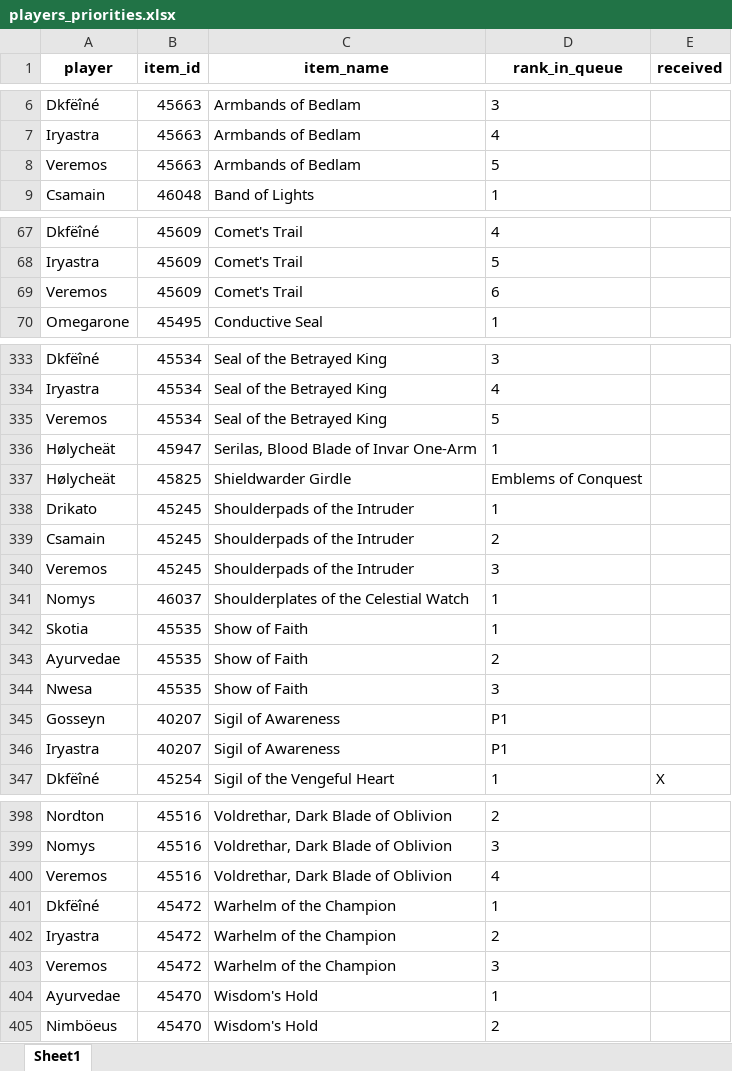
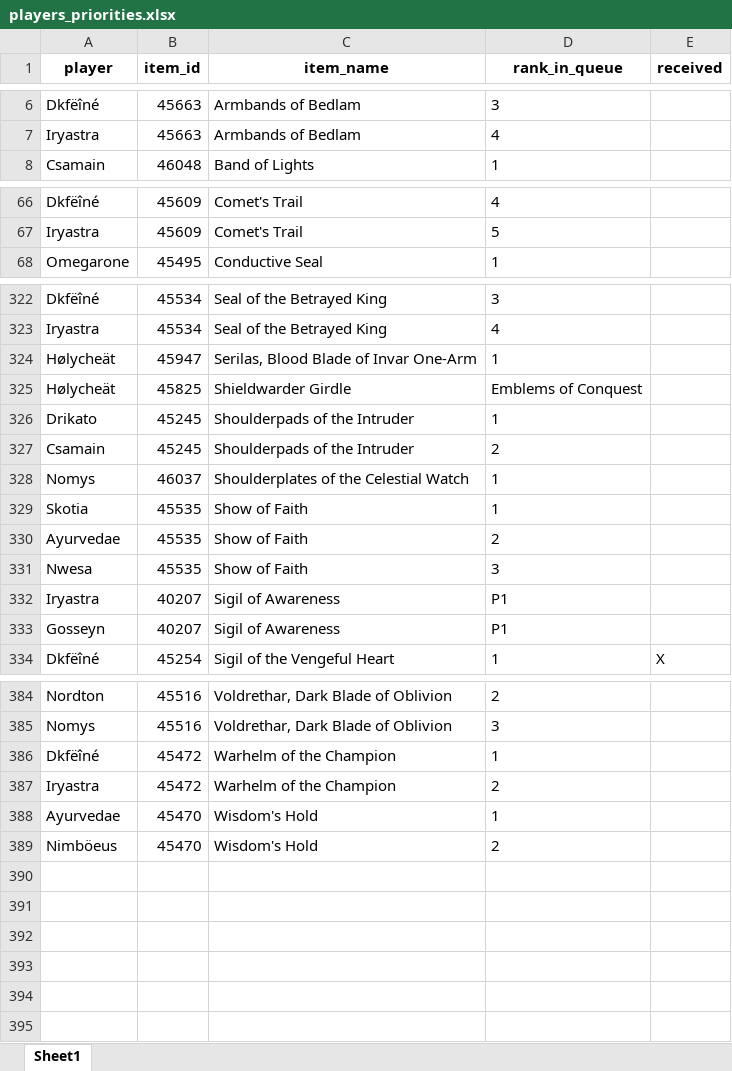
Before and after one commit to Sharptsa/Divide-BiS, an Excel workbook: data/players_priorities.xlsx, sheet Sheet1, drawn as a sheet; only a part is shown, gaps mark what is left out; values as stored, in another font and other column widths than the file's, no borders; removed rows and columns are numbered as before the commit, all else as after; the diff covers the shown part only; the diff names each change by its address in the sheet, - before the commit and + after, or states it on an @@ line.

Commit message:
remove veremos

```diff
--- a/data/players_priorities.xlsx (sheet Sheet1)
+++ b/data/players_priorities.xlsx (sheet Sheet1)
-row 8: Veremos | 45663 | Armbands of Bedlam | 5
-row 69: Veremos | 45609 | Comet's Trail | 6
-row 335: Veremos | 45534 | Seal of the Betrayed King | 5
-row 340: Veremos | 45245 | Shoulderpads of the Intruder | 3
@@ row 346 moved to row 332: Iryastra @@
-row 400: Veremos | 45516 | Voldrethar, Dark Blade of Oblivion | 4
-row 403: Veremos | 45472 | Warhelm of the Champion | 3
```
Also changed, not shown: 10 removed rows elsewhere in this sheet, 2 other files.
